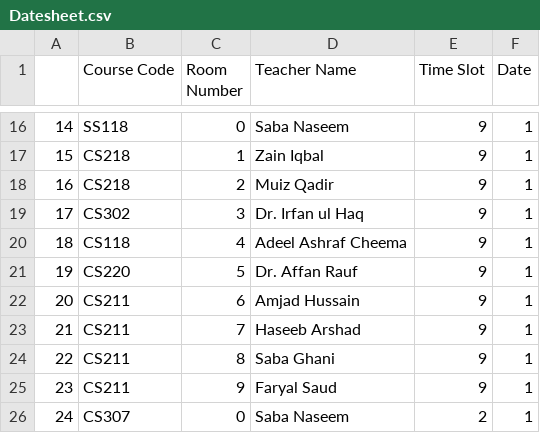
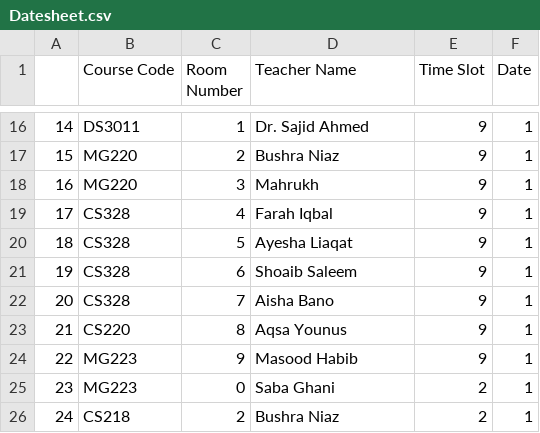
Before and after one commit to eqan/Exam-Schedule-Generator-Using-Local-Search-Algorithms, a CSV file: Datesheet.csv, drawn as a sheet; only a part is shown, gaps mark what is left out; the diff covers the shown part only.

```diff
--- a/Datesheet.csv
+++ b/Datesheet.csv
@@ -16,11 +16,11 @@
-14,SS118,0,Saba Naseem,9,1
-15,CS218,1,Zain Iqbal,9,1
-16,CS218,2,Muiz Qadir,9,1
-17,CS302,3,Dr. Irfan ul Haq,9,1
-18,CS118,4,Adeel Ashraf Cheema,9,1
-19,CS220,5,Dr. Affan Rauf,9,1
-20,CS211,6,Amjad Hussain,9,1
-21,CS211,7,Haseeb Arshad,9,1
-22,CS211,8,Saba Ghani,9,1
-23,CS211,9,Faryal Saud ,9,1
-24,CS307,0,Saba Naseem,2,1
+14,DS3011,1,Dr. Sajid Ahmed,9,1
+15,MG220,2,Bushra Niaz,9,1
+16,MG220,3,Mahrukh,9,1
+17,CS328,4,Farah Iqbal,9,1
+18,CS328,5,Ayesha Liaqat,9,1
+19,CS328,6,Shoaib Saleem,9,1
+20,CS328,7,Aisha Bano,9,1
+21,CS220,8,Aqsa Younus ,9,1
+22,MG223,9,Masood Habib,9,1
+23,MG223,0,Saba Ghani,2,1
+24,CS218,2,Bushra Niaz,2,1
```
Also changed, not shown: 97 edited cells elsewhere in this file, 2 other files.
